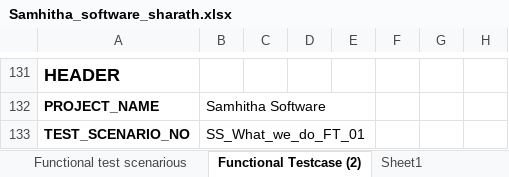
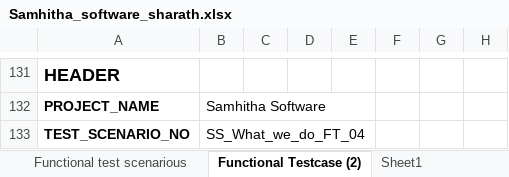
Before and after one commit to gurupreethsingh/samhitha_version2, an Excel workbook: samhitha_automation_scripts/samhitha_data/Samhitha_software_sharath.xlsx, sheet Functional Testcase (2), drawn as a sheet; only a part is shown, gaps mark what is left out; values as stored, in another font and other column widths than the file's, no borders; the diff covers the shown part only; the diff names each change by its address in the sheet, - before the commit and + after, or states it on an @@ line.

```diff
--- a/samhitha_automation_scripts/samhitha_data/Samhitha_software_sharath.xlsx (sheet Functional Testcase (2))
+++ b/samhitha_automation_scripts/samhitha_data/Samhitha_software_sharath.xlsx (sheet Functional Testcase (2))
-B133: SS_What_we_do_FT_01
+B133: SS_What_we_do_FT_04
```
Also changed, not shown: other rows of this sheet, sheet Functional test scenarious, charts or pictures, 9 other files.
